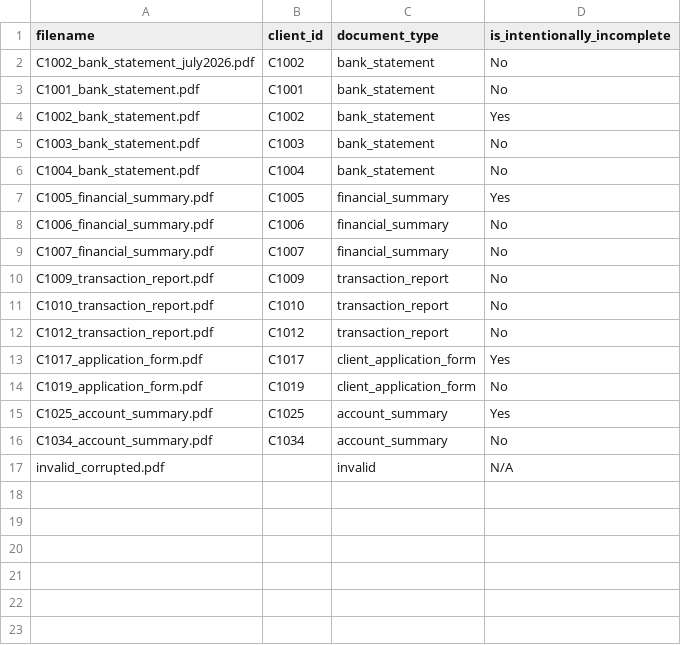
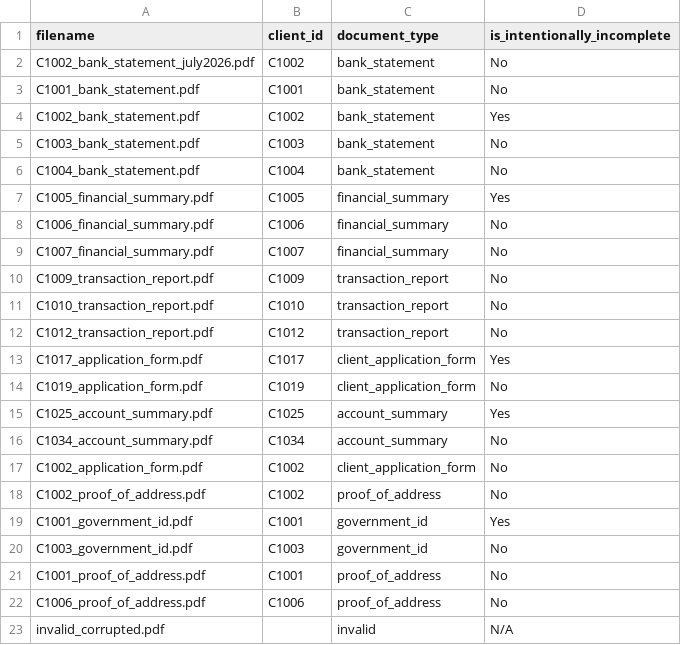
Before and after one commit to dua-sattar/finassist-ai, a CSV file: data/synthetic/documents/manifest.csv, drawn as a sheet.

Commit message:
Phase 3: structured document extraction
Closes the document-type gap flagged in the roadmap: adds government_id and
proof_of_address synthetic PDF generators, and gives client C1002 a proof of
address + application form but no government ID, reproducing the spec's own
required-documents example. Regenerates all synthetic PDFs with reportlab's
invariant=1 for reproducible byte-identical output across regenerations.

Adds document_processing/schemas.py (Pydantic models per document type, all
fields Optional except client_id) and document_processing/extractor.py:
deterministic regex-based classification and field extraction (documents use
a consistent "Label: value" format), Pydantic validation producing a
missing_fields list, and an LLM summary with a templated fallback when no
OpenAI API key is configured or the call fails. Verified via
verify_extractor.py against all 22 synthetic files.

```diff
--- a/data/synthetic/documents/manifest.csv
+++ b/data/synthetic/documents/manifest.csv
@@ -16,2 +16,8 @@ C1025_account_summary.pdf,C1025,account_summary,Yes
 C1034_account_summary.pdf,C1034,account_summary,No
+C1002_application_form.pdf,C1002,client_application_form,No
+C1002_proof_of_address.pdf,C1002,proof_of_address,No
+C1001_government_id.pdf,C1001,government_id,Yes
+C1003_government_id.pdf,C1003,government_id,No
+C1001_proof_of_address.pdf,C1001,proof_of_address,No
+C1006_proof_of_address.pdf,C1006,proof_of_address,No
 invalid_corrupted.pdf,,invalid,N/A
```
Also changed, not shown: 25 other files.
